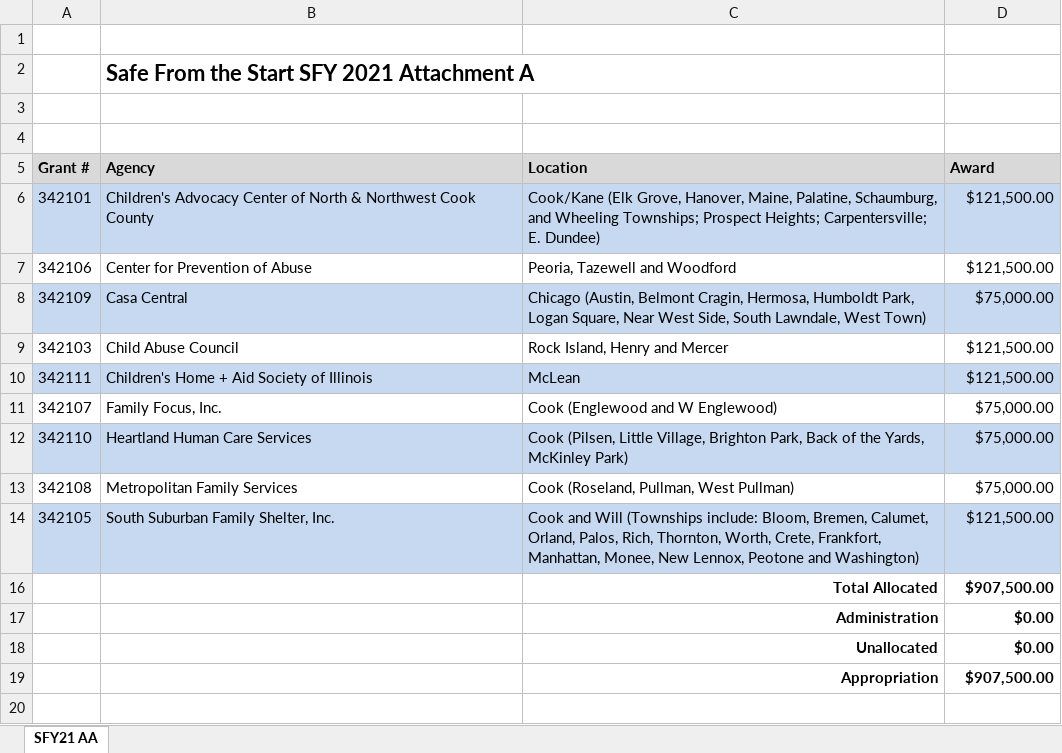
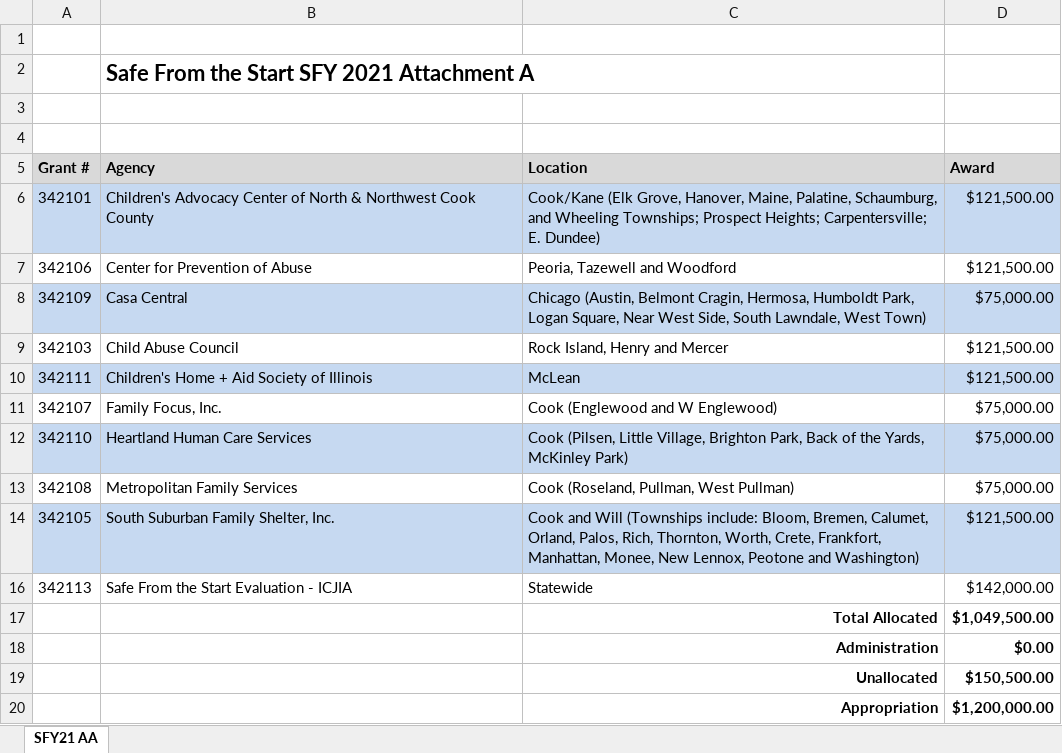
Before and after one commit to ICJIA/icjia-document-archive-server, an Excel workbook: root/files/icjia/excel/AttachmentA/SFS/SFS SFY 2021.xlsx, sheet SFY21 AA, drawn as a sheet; values as stored, in another font and other column widths than the file's, no borders; addresses are those after the commit; the diff names each change by its address in the sheet, - before the commit and + after, or states it on an @@ line.

```diff
--- a/root/files/icjia/excel/AttachmentA/SFS/SFS SFY 2021.xlsx (sheet SFY21 AA)
+++ b/root/files/icjia/excel/AttachmentA/SFS/SFS SFY 2021.xlsx (sheet SFY21 AA)
+row 16: 342113 | Safe From the Start Evaluation - ICJIA | Statewide | $142,000.00
-D17 (Award): $907,500.00
+D17 (Award): $1,049,500.00
-D19 (Award): $0.00
+D19 (Award): $150,500.00
-D20 (Award): $907,500.00
+D20 (Award): $1,200,000.00
```
Also changed, not shown: formulas that keep their value, hidden cells, 25 other files.
